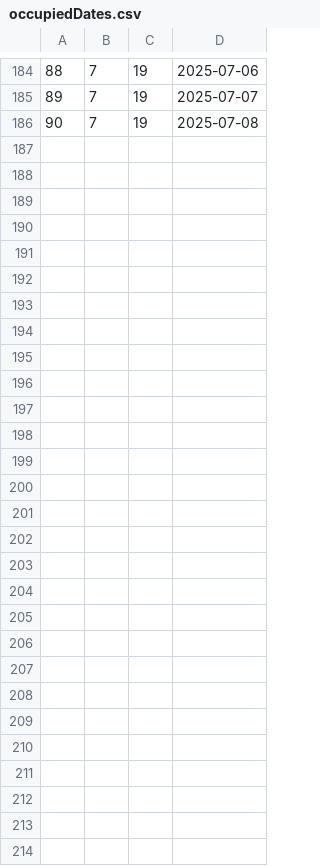
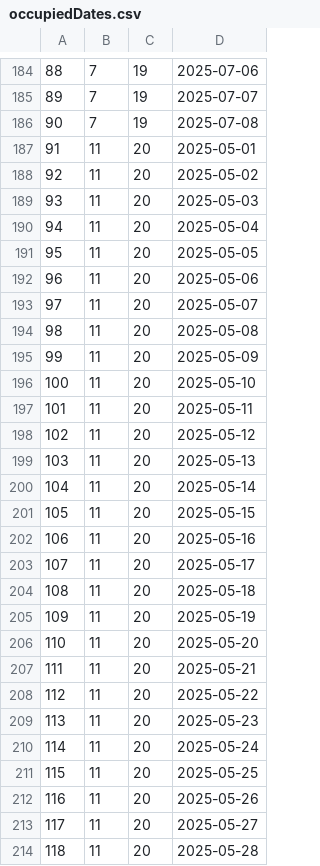
Before and after one commit to Dusan171/student-project-BookingApp, a CSV file: Resources/Data/occupiedDates.csv, drawn as a sheet; only a part is shown, gaps mark what is left out; the diff names each change by its address in the sheet, - before the commit and + after, or states it on an @@ line.

```diff
--- a/Resources/Data/occupiedDates.csv
+++ b/Resources/Data/occupiedDates.csv
+row 187: 91 | 11 | 20 | 2025-05-01
+row 188: 92 | 11 | 20 | 2025-05-02
+row 189: 93 | 11 | 20 | 2025-05-03
+row 190: 94 | 11 | 20 | 2025-05-04
+row 191: 95 | 11 | 20 | 2025-05-05
+row 192: 96 | 11 | 20 | 2025-05-06
+row 193: 97 | 11 | 20 | 2025-05-07
+row 194: 98 | 11 | 20 | 2025-05-08
+row 195: 99 | 11 | 20 | 2025-05-09
+row 196: 100 | 11 | 20 | 2025-05-10
+row 197: 101 | 11 | 20 | 2025-05-11
+row 198: 102 | 11 | 20 | 2025-05-12
+row 199: 103 | 11 | 20 | 2025-05-13
+row 200: 104 | 11 | 20 | 2025-05-14
+row 201: 105 | 11 | 20 | 2025-05-15
+row 202: 106 | 11 | 20 | 2025-05-16
+row 203: 107 | 11 | 20 | 2025-05-17
+row 204: 108 | 11 | 20 | 2025-05-18
+row 205: 109 | 11 | 20 | 2025-05-19
+row 206: 110 | 11 | 20 | 2025-05-20
+row 207: 111 | 11 | 20 | 2025-05-21
+row 208: 112 | 11 | 20 | 2025-05-22
+row 209: 113 | 11 | 20 | 2025-05-23
+row 210: 114 | 11 | 20 | 2025-05-24
+row 211: 115 | 11 | 20 | 2025-05-25
+row 212: 116 | 11 | 20 | 2025-05-26
+row 213: 117 | 11 | 20 | 2025-05-27
+row 214: 118 | 11 | 20 | 2025-05-28
```
Also changed, not shown: Resources/Data/accommodation.csv, Resources/Data/location.csv, 39 other files.
